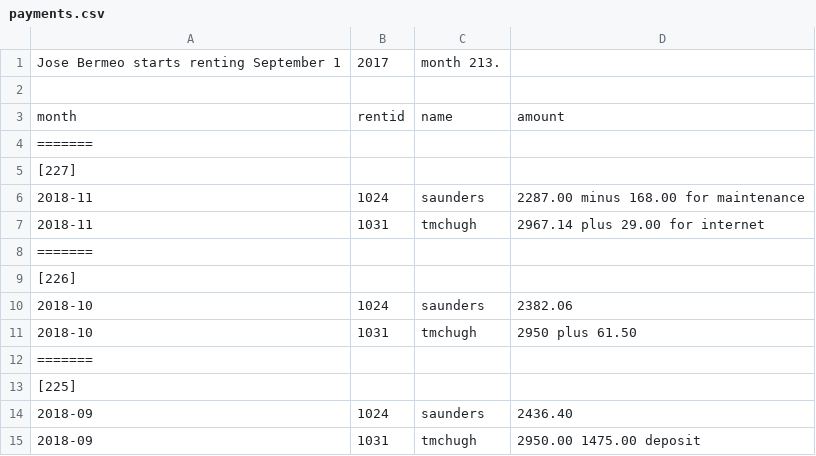
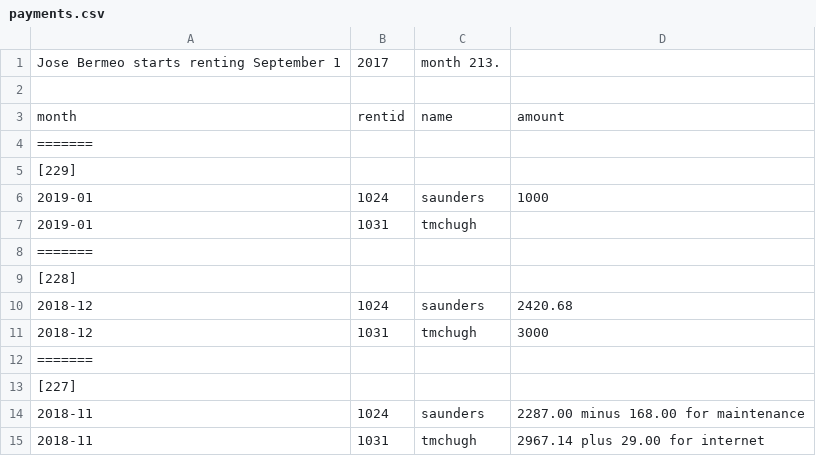
Before and after one commit to feideini/rbills, a CSV file: payments.csv, drawn as a sheet; only a part is shown; the shorter side is filled out with more unchanged rows; the diff names each change by its address in the sheet, - before the commit and + after, or states it on an @@ line.

```diff
--- a/payments.csv
+++ b/payments.csv
+row 5: [229]
+row 6: 2019-01 | 1024 | saunders | 1000
+row 7: 2019-01 | 1031 | tmchugh
+row 8: =======
+row 9: [228]
+row 10: 2018-12 | 1024 | saunders | 2420.68
+row 11: 2018-12 | 1031 | tmchugh | 3000
+row 12: =======
```
Also changed, not shown: sbills.csv, stateItems.csv, 1 other file.
